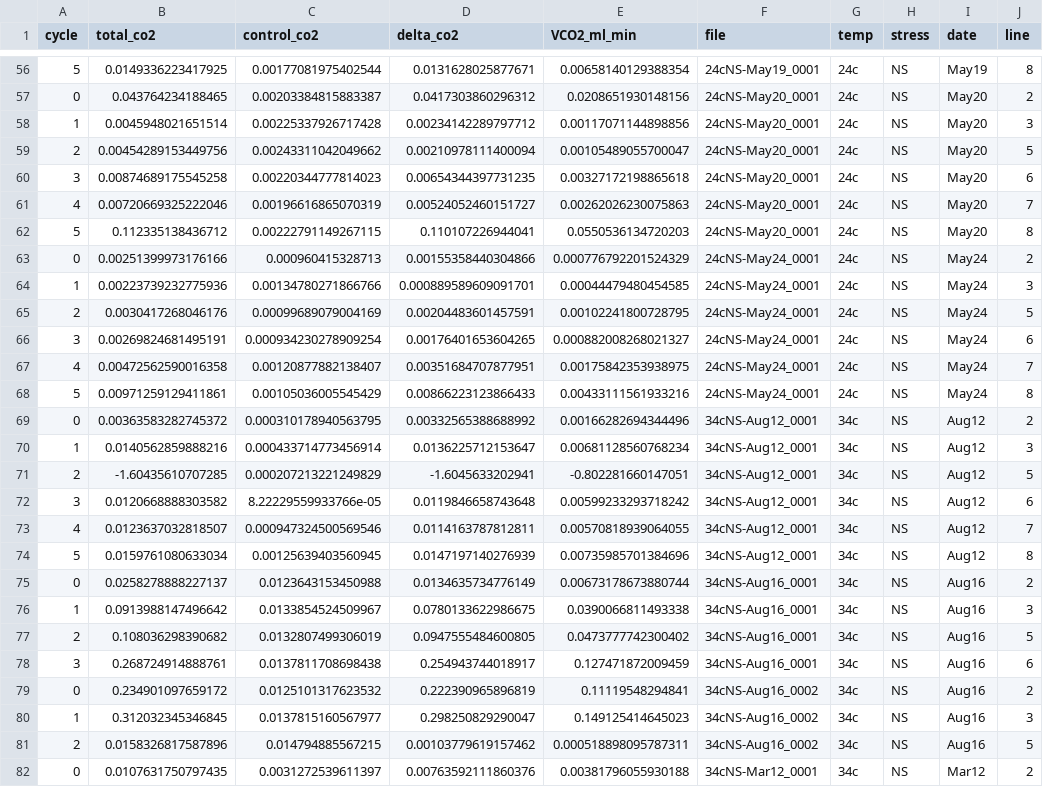
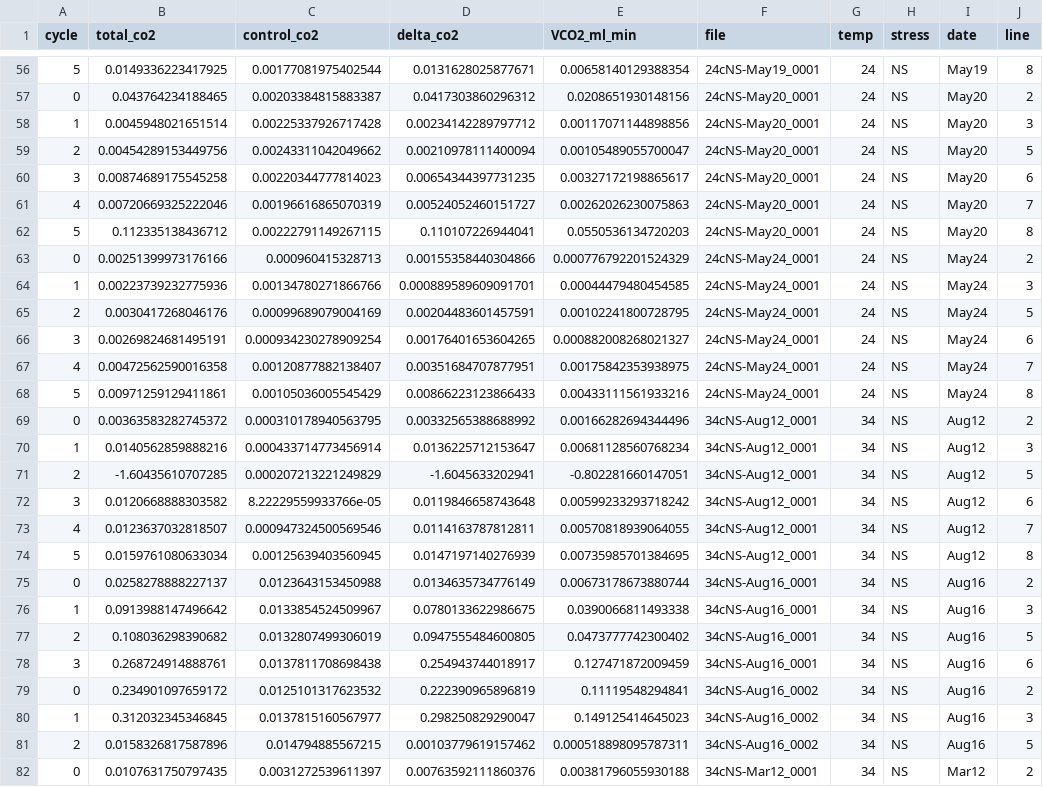
Before and after one commit to kphudson13/Frog_Stress2025, a CSV file: Data_Extraction/CO2_Asymptote_Summary.csv, drawn as a sheet; only a part is shown, gaps mark what is left out; the diff covers the shown part only; the diff names each change by its address in the sheet, - before the commit and + after, or states it on an @@ line.

```diff
--- a/Data_Extraction/CO2_Asymptote_Summary.csv
+++ b/Data_Extraction/CO2_Asymptote_Summary.csv
-G56:G68 (temp): 24c
+G56:G68 (temp): 24
-E60 (VCO2_ml_min): 0.00327172198865618
+E60 (VCO2_ml_min): 0.00327172198865617
-G69:G82 (temp): 34c
+G69:G82 (temp): 34
-E74 (VCO2_ml_min): 0.00735985701384696
+E74 (VCO2_ml_min): 0.00735985701384695
```
Also changed, not shown: 73 edited cells elsewhere in this file, Data_Spreadsheet.csv, 1 other file.
